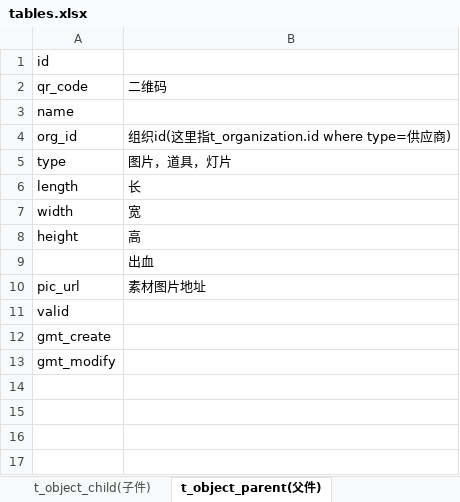
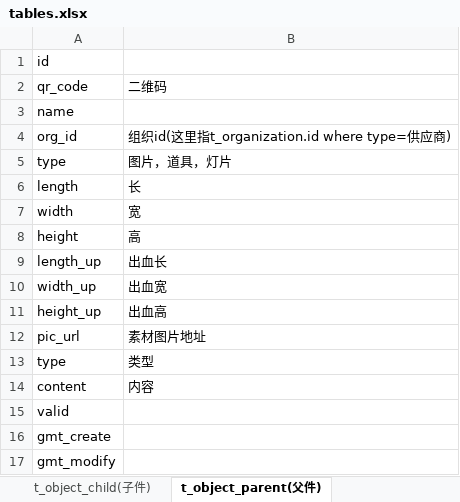
Before and after one commit to jiangwayne/SuperCounter, an Excel workbook: db/tables.xlsx, sheet t_object_parent(父件), drawn as a sheet; values as stored, in another font and other column widths than the file's, no borders; removed rows and columns are numbered as before the commit, all else as after; the diff names each change by its address in the sheet, - before the commit and + after, or states it on an @@ line.

```diff
--- a/db/tables.xlsx (sheet t_object_parent(父件))
+++ b/db/tables.xlsx (sheet t_object_parent(父件))
-row 9:  | 出血
+row 9: length_up | 出血长
+row 10: width_up | 出血宽
+row 11: height_up | 出血高
+row 13: type | 类型
+row 14: content | 内容
```
Also changed, not shown: sheet t_counter_details(柜台-祥情), sheet 生产加工单明细表, sheet 陈列手册, sheet t_organization(组织), sheet 日常信息, sheet t_replenish_details(补货单明细), 4 more sheets, other sheet tabs, hidden cells, 2 other files.
